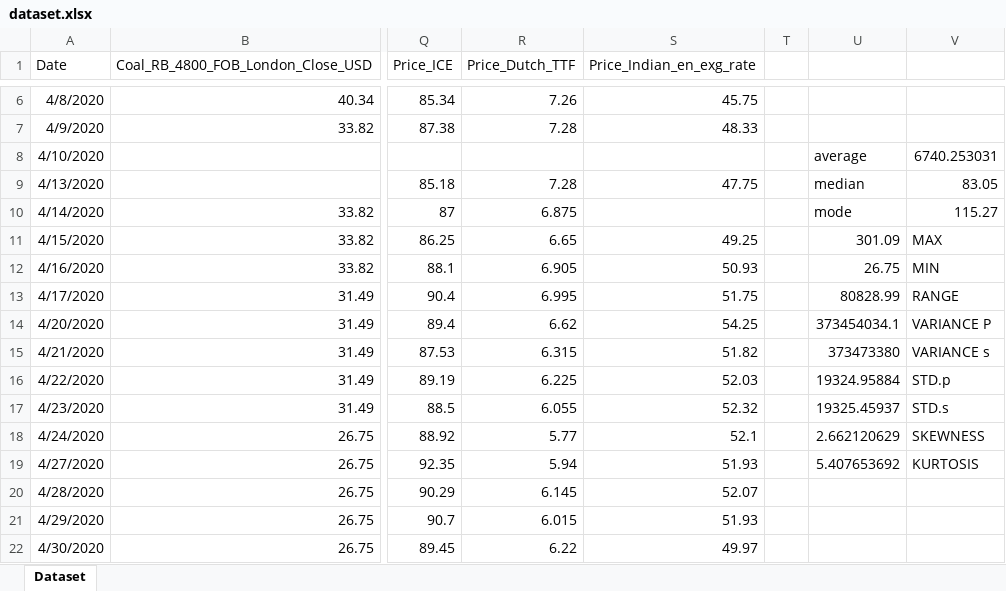
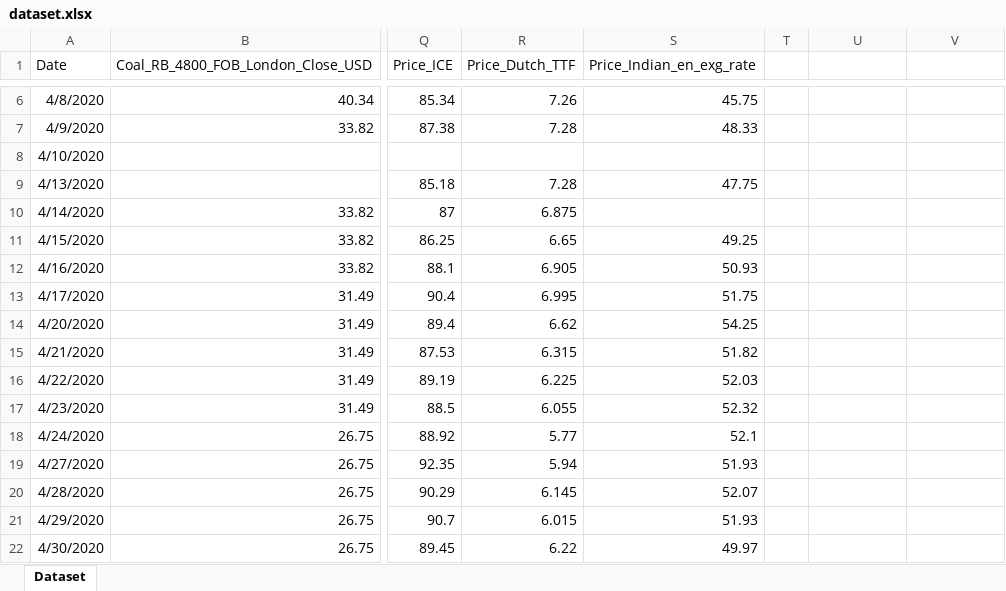
Before and after one commit to aradhyasingh1421/apna-time-project, an Excel workbook: dataset.xlsx, sheet Dataset, drawn as a sheet; only a part is shown, gaps mark what is left out; values as stored, in another font and other column widths than the file's, no borders; the diff covers the shown part only; the diff names each change by its address in the sheet, - before the commit and + after, or states it on an @@ line.

```diff
--- a/dataset.xlsx (sheet Dataset)
+++ b/dataset.xlsx (sheet Dataset)
-U8: average
+U8: (empty)
-V8: 6740.253031
+V8: (empty)
-U9: median
+U9: (empty)
-V9: 83.05
+V9: (empty)
-U10: mode
+U10: (empty)
-V10: 115.27
+V10: (empty)
-U11: 301.09
+U11: (empty)
-V11: MAX
+V11: (empty)
-U12: 26.75
+U12: (empty)
-V12: MIN
+V12: (empty)
-U13: 80828.99
+U13: (empty)
-V13: RANGE
+V13: (empty)
-U14: 373454034.1
+U14: (empty)
-V14: VARIANCE P
+V14: (empty)
-U15: 373473380
+U15: (empty)
-V15: VARIANCE s
+V15: (empty)
-U16: 19324.95884
+U16: (empty)
-V16: STD.p
+V16: (empty)
-U17: 19325.45937
+U17: (empty)
-V17: STD.s
+V17: (empty)
-U18: 2.662120629
+U18: (empty)
-V18: SKEWNESS
+V18: (empty)
-U19: 5.407653692
+U19: (empty)
-V19: KURTOSIS
+V19: (empty)
```
Also changed, not shown: 12 removed rows elsewhere in this sheet, 1 other file.
